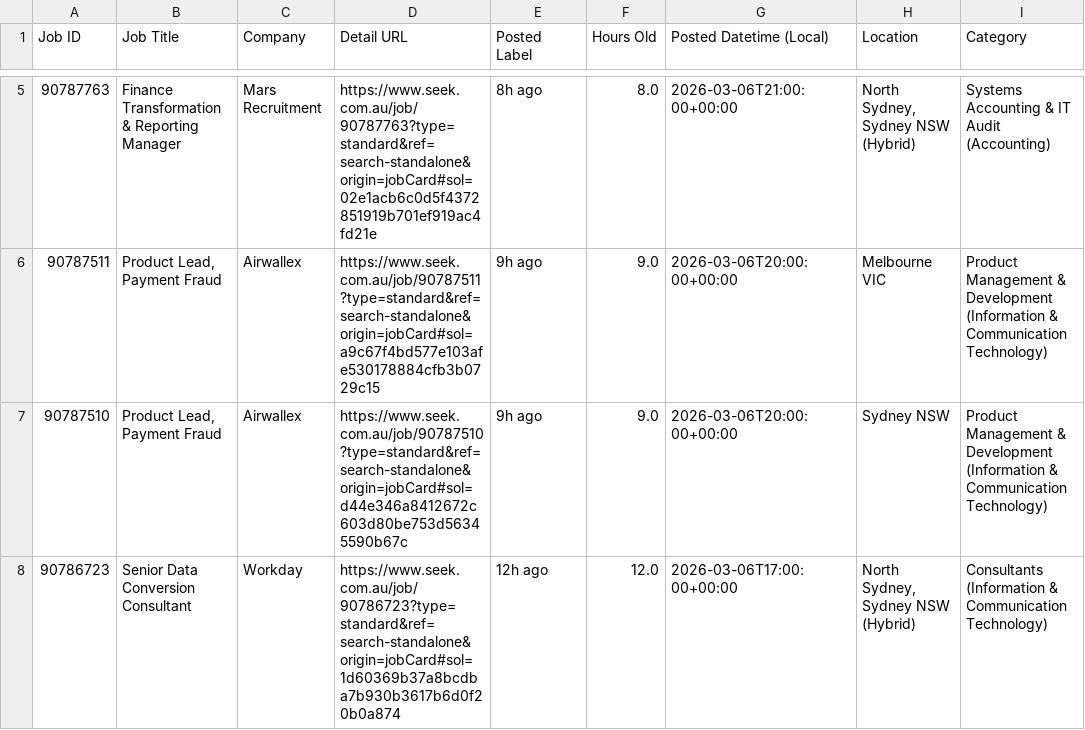
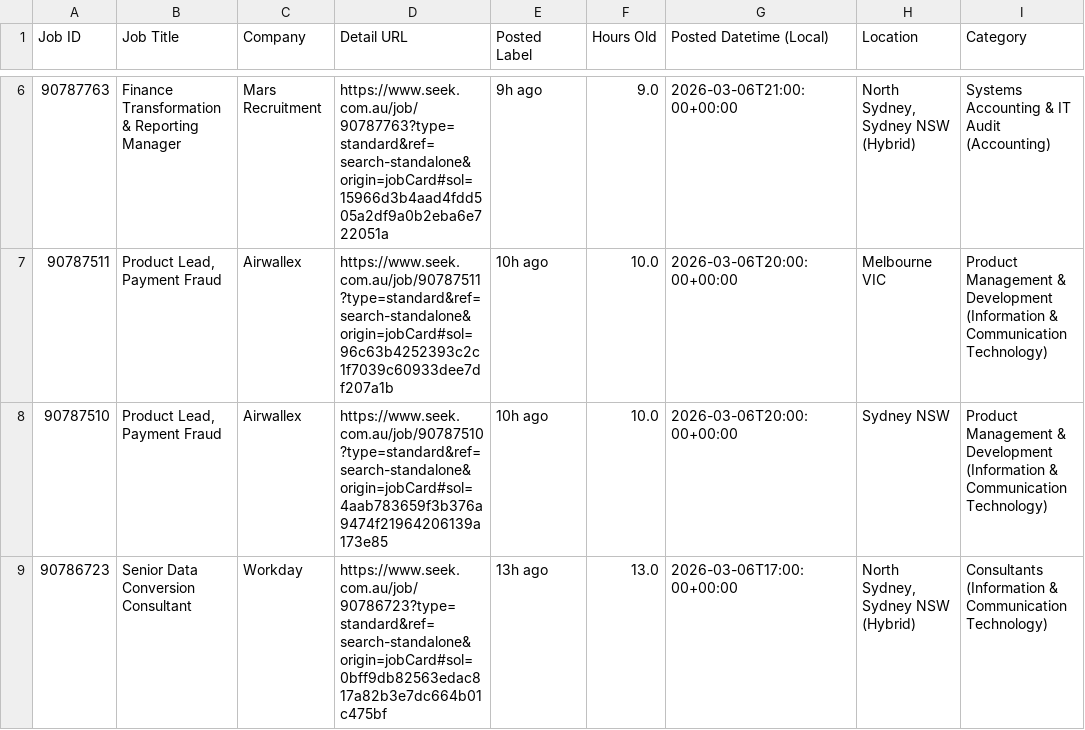
Before and after one commit to TIMXSHI/JobScrapper_SEEK_BA.BI, a CSV file: seek_SIA_24h.csv, drawn as a sheet; only a part is shown, gaps mark what is left out; addresses are those after the commit; the diff covers the shown part only; the diff names each change by its address in the sheet, - before the commit and + after, or states it on an @@ line.

```diff
--- a/seek_SIA_24h.csv
+++ b/seek_SIA_24h.csv
-D6 (Detail URL): https://www.seek.com.au/job/90787763?type=standard&ref=search-standalone&origin=jobCard#sol=02e1acb6c0d5f4372851919b701ef919ac4fd21e
+D6 (Detail URL): https://www.seek.com.au/job/90787763?type=standard&ref=search-standalone&origin=jobCard#sol=15966d3b4aad4fdd505a2df9a0b2eba6e722051a
-E6 (Posted Label): 8h ago
+E6 (Posted Label): 9h ago
-F6 (Hours Old): 8.0
+F6 (Hours Old): 9.0
-D7 (Detail URL): https://www.seek.com.au/job/90787511?type=standard&ref=search-standalone&origin=jobCard#sol=a9c67f4bd577e103afe530178884cfb3b0729c15
+D7 (Detail URL): https://www.seek.com.au/job/90787511?type=standard&ref=search-standalone&origin=jobCard#sol=96c63b4252393c2c1f7039c60933dee7df207a1b
-E7:E8 (Posted Label): 9h ago
+E7:E8 (Posted Label): 10h ago
-F7:F8 (Hours Old): 9.0
+F7:F8 (Hours Old): 10.0
-D8 (Detail URL): https://www.seek.com.au/job/90787510?type=standard&ref=search-standalone&origin=jobCard#sol=d44e346a8412672c603d80be753d56345590b67c
+D8 (Detail URL): https://www.seek.com.au/job/90787510?type=standard&ref=search-standalone&origin=jobCard#sol=4aab783659f3b376a9474f21964206139a173e85
-D9 (Detail URL): https://www.seek.com.au/job/90786723?type=standard&ref=search-standalone&origin=jobCard#sol=1d60369b37a8bcdba7b930b3617b6d0f20b0a874
+D9 (Detail URL): https://www.seek.com.au/job/90786723?type=standard&ref=search-standalone&origin=jobCard#sol=0bff9db82563edac817a82b3e7dc664b01c475bf
-E9 (Posted Label): 12h ago
+E9 (Posted Label): 13h ago
-F9 (Hours Old): 12.0
+F9 (Hours Old): 13.0
```
Also changed, not shown: 1 added row and 10 edited cells elsewhere in this file.
